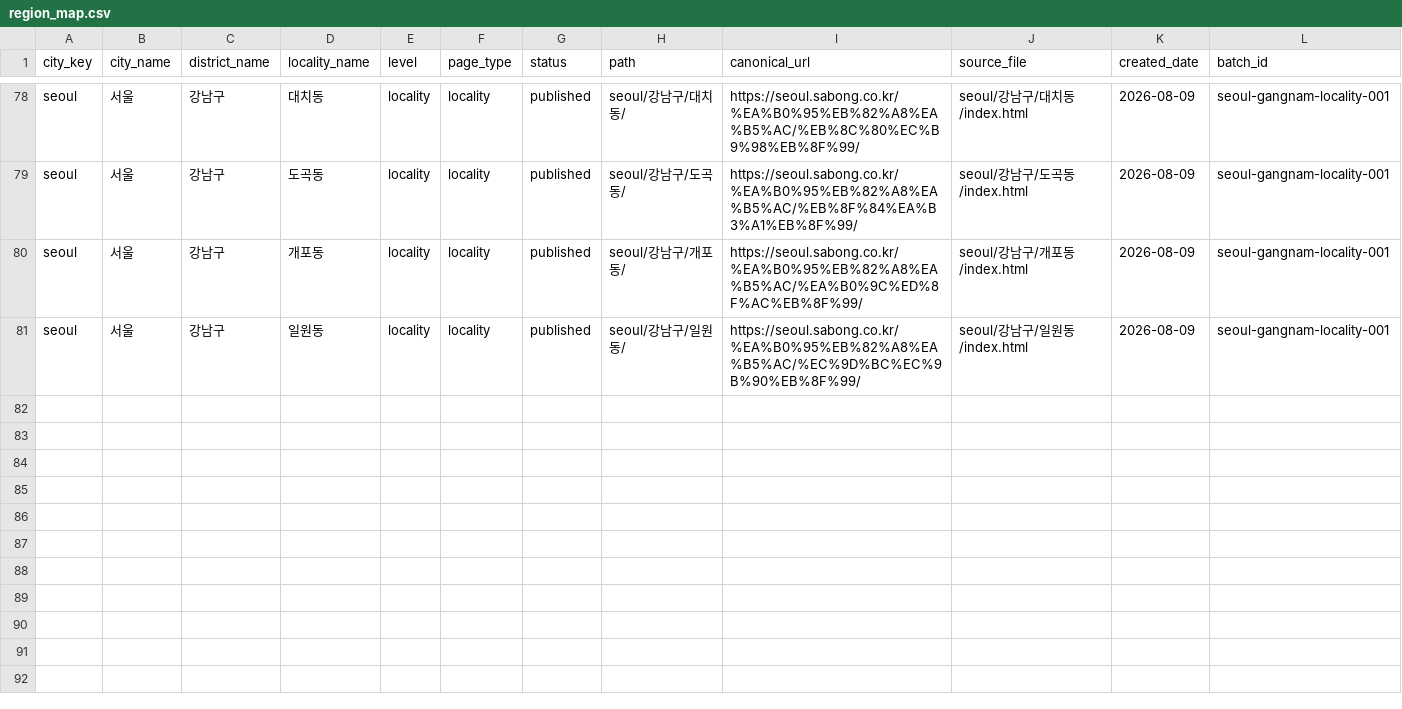
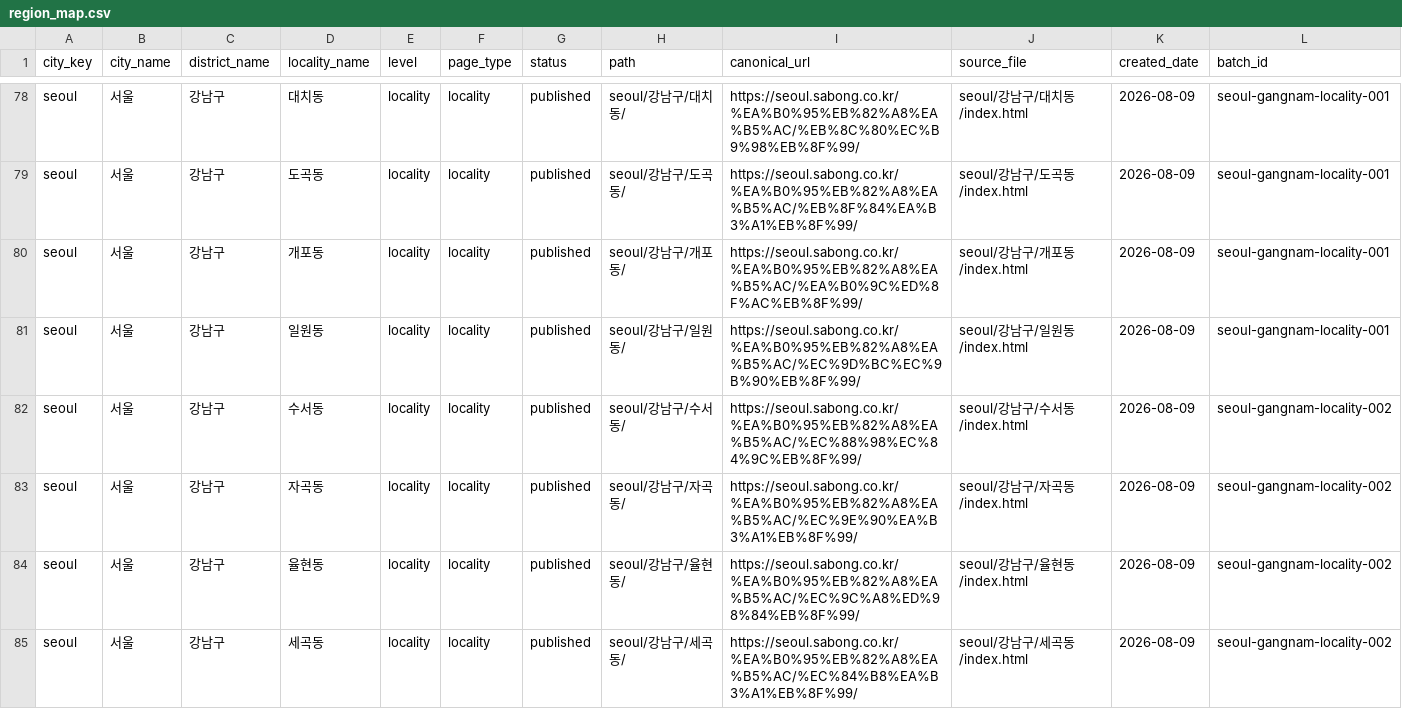
Before and after one commit to ace718a/sabong, a CSV file: maps/region_map.csv, drawn as a sheet; only a part is shown, gaps mark what is left out; the diff names each change by its address in the sheet, - before the commit and + after, or states it on an @@ line.

```diff
--- a/maps/region_map.csv
+++ b/maps/region_map.csv
+row 82: seoul | 서울 | 강남구 | 수서동 | locality | locality | published | seoul/강남구/수서동/ | https://seoul.sabong.co.kr/%EA%B0%95%EB%82%A8%EA%B5%AC/%EC%88%98%EC%84%9C%EB%8F%99/ | seoul/강남구/수서동/index.html | 2026-08-09 | seoul-gangnam-locality-002
+row 83: seoul | 서울 | 강남구 | 자곡동 | locality | locality | published | seoul/강남구/자곡동/ | https://seoul.sabong.co.kr/%EA%B0%95%EB%82%A8%EA%B5%AC/%EC%9E%90%EA%B3%A1%EB%8F%99/ | seoul/강남구/자곡동/index.html | 2026-08-09 | seoul-gangnam-locality-002
+row 84: seoul | 서울 | 강남구 | 율현동 | locality | locality | published | seoul/강남구/율현동/ | https://seoul.sabong.co.kr/%EA%B0%95%EB%82%A8%EA%B5%AC/%EC%9C%A8%ED%98%84%EB%8F%99/ | seoul/강남구/율현동/index.html | 2026-08-09 | seoul-gangnam-locality-002
+row 85: seoul | 서울 | 강남구 | 세곡동 | locality | locality | published | seoul/강남구/세곡동/ | https://seoul.sabong.co.kr/%EA%B0%95%EB%82%A8%EA%B5%AC/%EC%84%B8%EA%B3%A1%EB%8F%99/ | seoul/강남구/세곡동/index.html | 2026-08-09 | seoul-gangnam-locality-002
```
Also changed, not shown: 6 other files.
